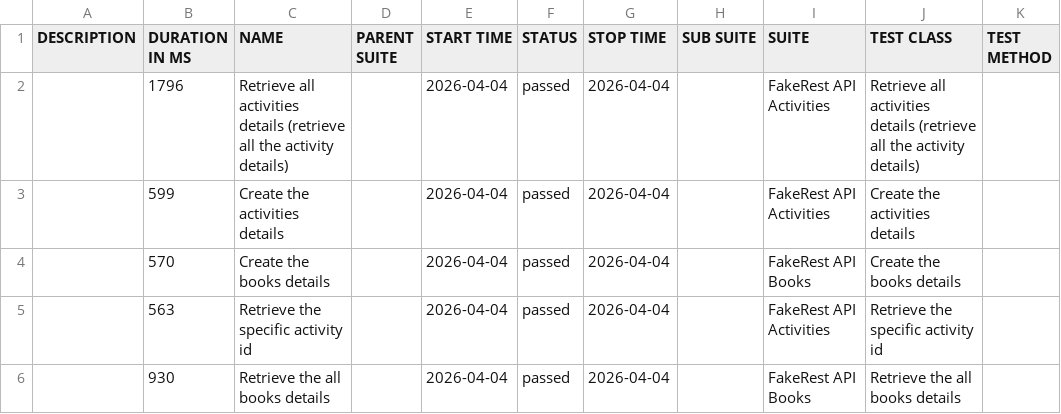
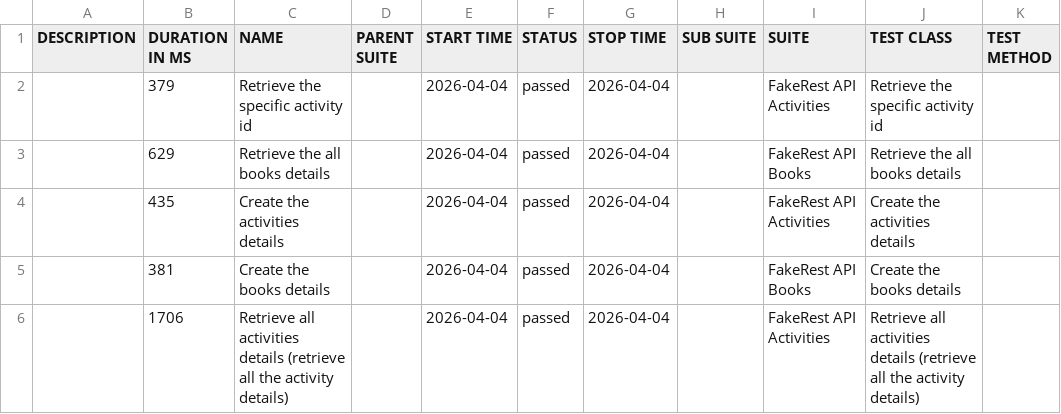
Before and after one commit to BalajiRamudu/API_Testing_Practice, a CSV file: data/suites.csv, drawn as a sheet.

```diff
--- a/data/suites.csv
+++ b/data/suites.csv
@@ -1,6 +1,6 @@
 "DESCRIPTION","DURATION IN MS","NAME","PARENT SUITE","START TIME","STATUS","STOP TIME","SUB SUITE","SUITE","TEST CLASS","TEST METHOD"
-"","1796","Retrieve all activities details (retrieve all the activity details)","","2026-04-04","passed","2026-04-04","","FakeRest API Activities","Retrieve all activities details (retrieve all the activity details)",""
-"","599","Create the activities details","","2026-04-04","passed","2026-04-04","","FakeRest API Activities","Create the activities details",""
-"","570","Create the books details","","2026-04-04","passed","2026-04-04","","FakeRest API Books","Create the books details",""
-"","563","Retrieve the specific activity id","","2026-04-04","passed","2026-04-04","","FakeRest API Activities","Retrieve the specific activity id",""
-"","930","Retrieve the all books details","","2026-04-04","passed","2026-04-04","","FakeRest API Books","Retrieve the all books details",""
+"","379","Retrieve the specific activity id","","2026-04-04","passed","2026-04-04","","FakeRest API Activities","Retrieve the specific activity id",""
+"","629","Retrieve the all books details","","2026-04-04","passed","2026-04-04","","FakeRest API Books","Retrieve the all books details",""
+"","435","Create the activities details","","2026-04-04","passed","2026-04-04","","FakeRest API Activities","Create the activities details",""
+"","381","Create the books details","","2026-04-04","passed","2026-04-04","","FakeRest API Books","Create the books details",""
+"","1706","Retrieve all activities details (retrieve all the activity details)","","2026-04-04","passed","2026-04-04","","FakeRest API Activities","Retrieve all activities details (retrieve all the activity details)",""
```
Also changed, not shown: data/behaviors.csv, 24 other files.
